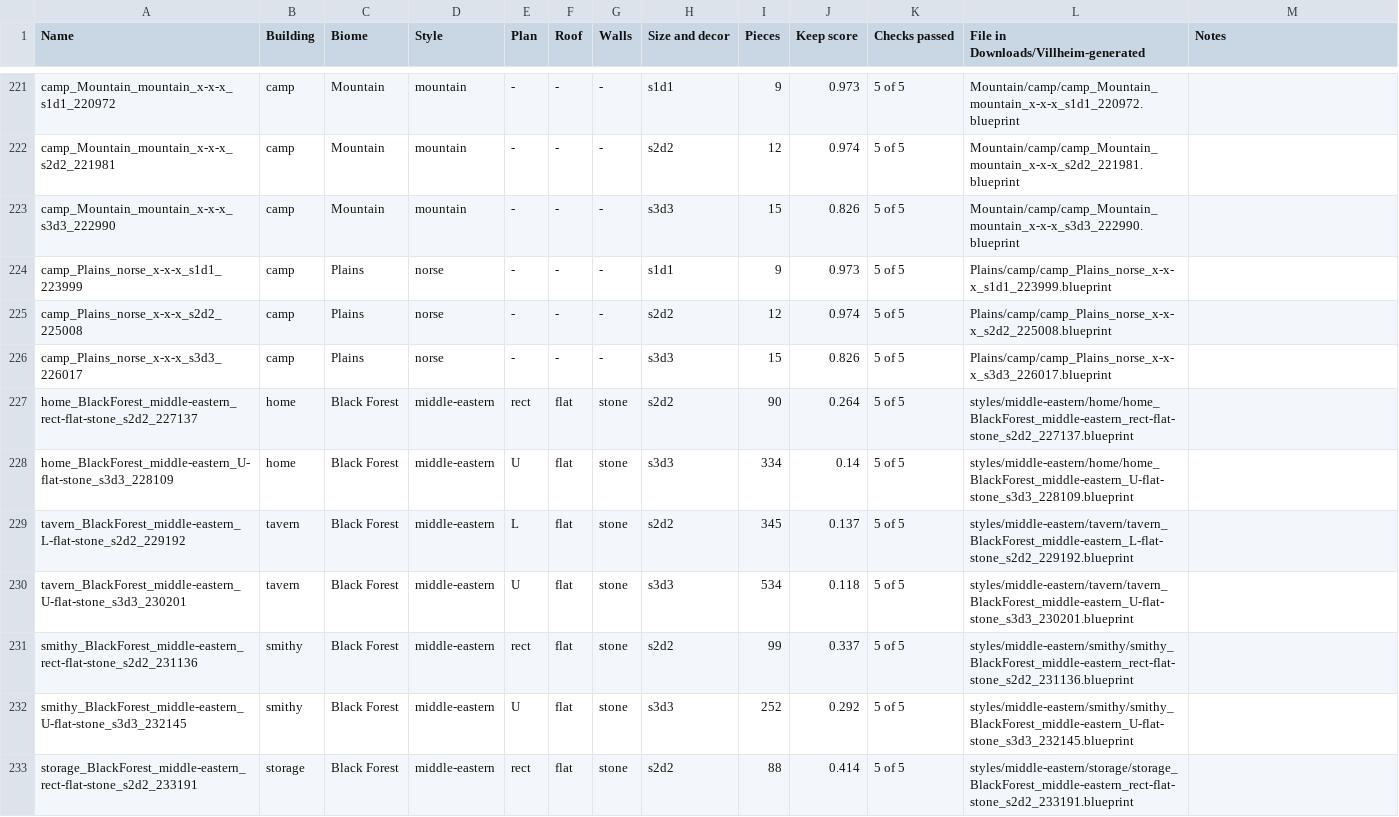
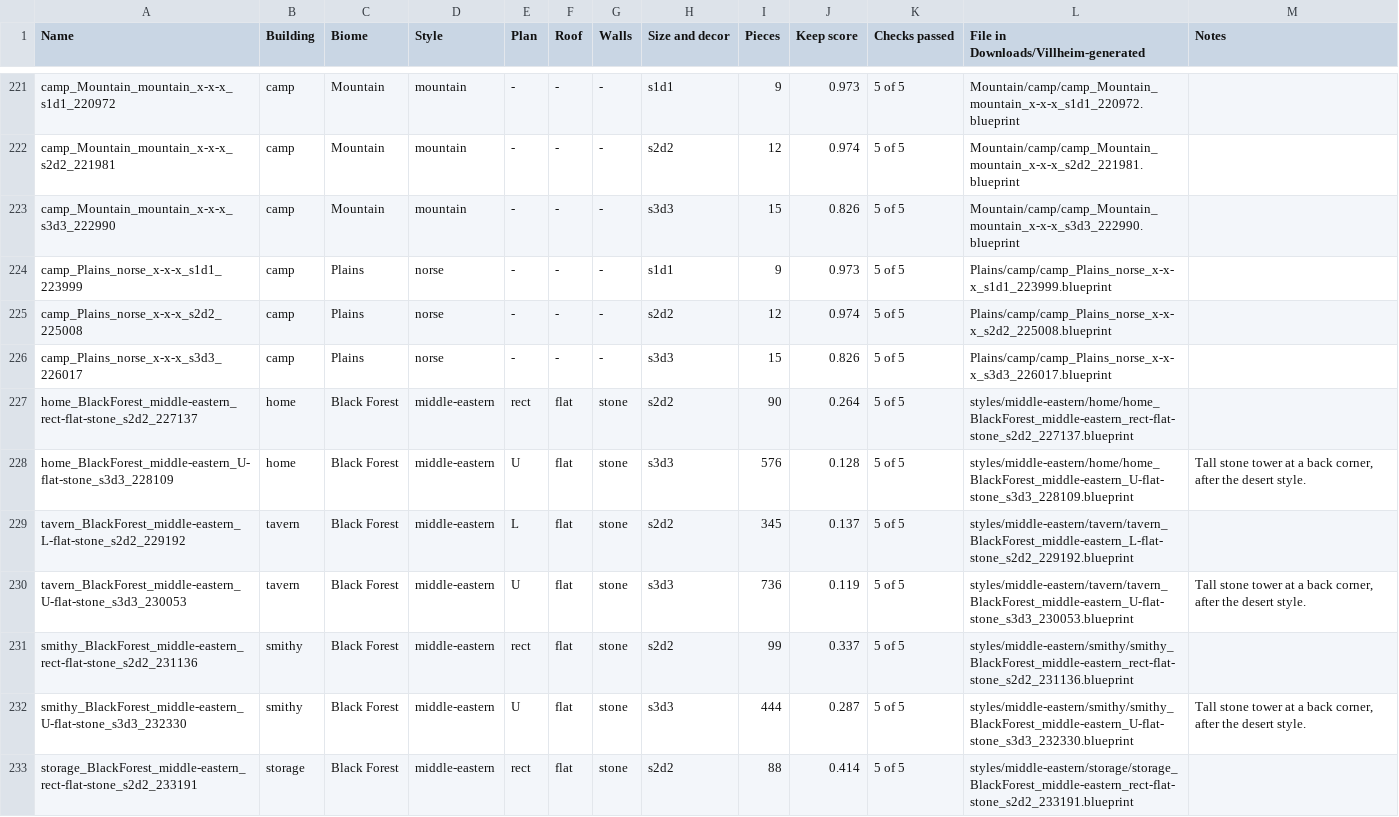
Before and after one commit to bazilisx/villheim, a CSV file: docs/generated/generated.csv, drawn as a sheet; only a part is shown, gaps mark what is left out; the diff covers the shown part only.

Commit message:
Blueprint lab: desert courtyards with a paved yard and a well, a tall stone tower on large desert buildings; review set rebuilt

```diff
--- a/docs/generated/generated.csv
+++ b/docs/generated/generated.csv
@@ -227,7 +227,7 @@ camp_Plains_norse_x-x-x_s3d3_226017,camp,Plains,norse,-,-,-,s3d3,15,0.826,5 of 5
 home_BlackForest_middle-eastern_rect-flat-stone_s2d2_227137,home,Black Forest,middle-eastern,rect,flat,stone,s2d2,90,0.264,5 of 5,styles/middle-eastern/home/home_BlackForest_middle-eastern_rect-flat-stone_s2d2_227137.blueprint,
-home_BlackForest_middle-eastern_U-flat-stone_s3d3_228109,home,Black Forest,middle-eastern,U,flat,stone,s3d3,334,0.14,5 of 5,styles/middle-eastern/home/home_BlackForest_middle-eastern_U-flat-stone_s3d3_228109.blueprint,
+home_BlackForest_middle-eastern_U-flat-stone_s3d3_228109,home,Black Forest,middle-eastern,U,flat,stone,s3d3,576,0.128,5 of 5,styles/middle-eastern/home/home_BlackForest_middle-eastern_U-flat-stone_s3d3_228109.blueprint,"Tall stone tower at a back corner, after the desert style."
 tavern_BlackForest_middle-eastern_L-flat-stone_s2d2_229192,tavern,Black Forest,middle-eastern,L,flat,stone,s2d2,345,0.137,5 of 5,styles/middle-eastern/tavern/tavern_BlackForest_middle-eastern_L-flat-stone_s2d2_229192.blueprint,
-tavern_BlackForest_middle-eastern_U-flat-stone_s3d3_230201,tavern,Black Forest,middle-eastern,U,flat,stone,s3d3,534,0.118,5 of 5,styles/middle-eastern/tavern/tavern_BlackForest_middle-eastern_U-flat-stone_s3d3_230201.blueprint,
+tavern_BlackForest_middle-eastern_U-flat-stone_s3d3_230053,tavern,Black Forest,middle-eastern,U,flat,stone,s3d3,736,0.119,5 of 5,styles/middle-eastern/tavern/tavern_BlackForest_middle-eastern_U-flat-stone_s3d3_230053.blueprint,"Tall stone tower at a back corner, after the desert style."
 smithy_BlackForest_middle-eastern_rect-flat-stone_s2d2_231136,smithy,Black Forest,middle-eastern,rect,flat,stone,s2d2,99,0.337,5 of 5,styles/middle-eastern/smithy/smithy_BlackForest_middle-eastern_rect-flat-stone_s2d2_231136.blueprint,
-smithy_BlackForest_middle-eastern_U-flat-stone_s3d3_232145,smithy,Black Forest,middle-eastern,U,flat,stone,s3d3,252,0.292,5 of 5,styles/middle-eastern/smithy/smithy_BlackForest_middle-eastern_U-flat-stone_s3d3_232145.blueprint,
+smithy_BlackForest_middle-eastern_U-flat-stone_s3d3_232330,smithy,Black Forest,middle-eastern,U,flat,stone,s3d3,444,0.287,5 of 5,styles/middle-eastern/smithy/smithy_BlackForest_middle-eastern_U-flat-stone_s3d3_232330.blueprint,"Tall stone tower at a back corner, after the desert style."
 storage_BlackForest_middle-eastern_rect-flat-stone_s2d2_233191,storage,Black Forest,middle-eastern,rect,flat,stone,s2d2,88,0.414,5 of 5,styles/middle-eastern/storage/storage_BlackForest_middle-eastern_rect-flat-stone_s2d2_233191.blueprint,
```
Also changed, not shown: 14 edited cells elsewhere in this file, 13 other files.
